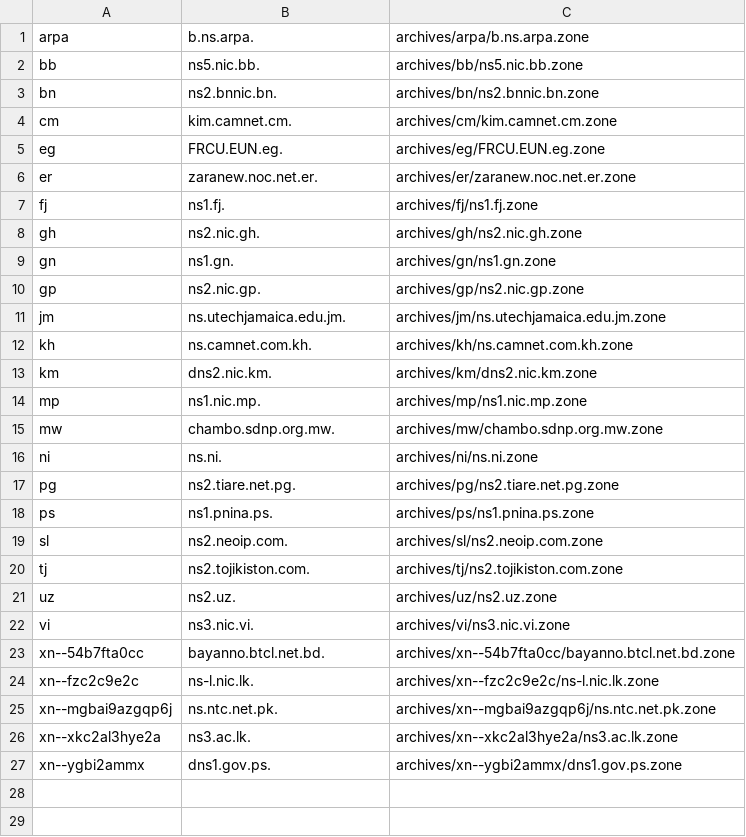
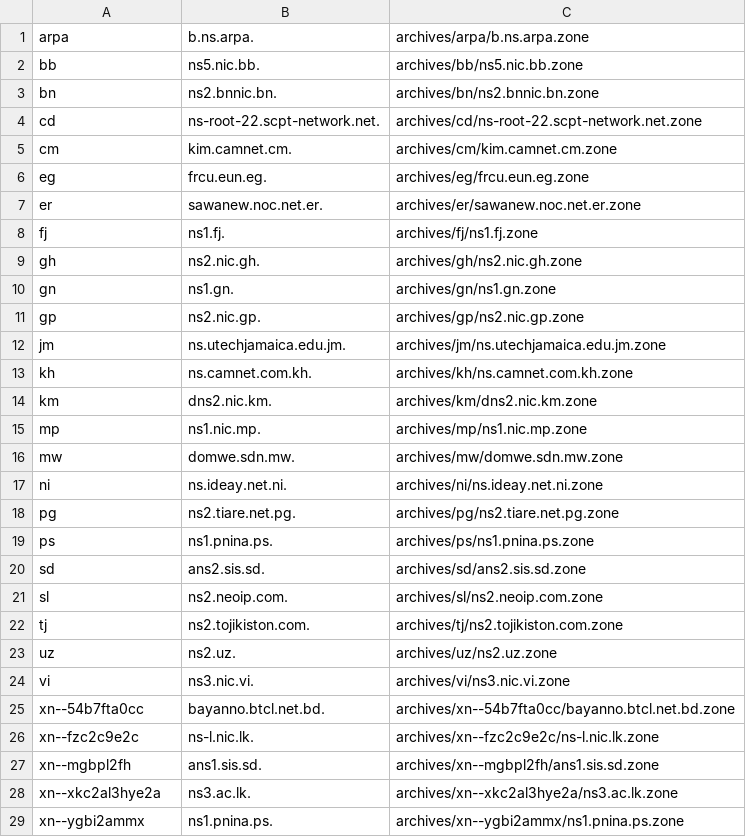
Before and after one commit to vuong2023/TLDR-2, a TSV file: transferable_zones.tsv, drawn as a sheet.

```diff
--- a/transferable_zones.tsv
+++ b/transferable_zones.tsv
@@ -3,5 +3,6 @@ bb	ns5.nic.bb.	archives/bb/ns5.nic.bb.zone
 bn	ns2.bnnic.bn.	archives/bn/ns2.bnnic.bn.zone
+cd	ns-root-22.scpt-network.net.	archives/cd/ns-root-22.scpt-network.net.zone
 cm	kim.camnet.cm.	archives/cm/kim.camnet.cm.zone
-eg	FRCU.EUN.eg.	archives/eg/FRCU.EUN.eg.zone
-er	zaranew.noc.net.er.	archives/er/zaranew.noc.net.er.zone
+eg	frcu.eun.eg.	archives/eg/frcu.eun.eg.zone
+er	sawanew.noc.net.er.	archives/er/sawanew.noc.net.er.zone
 fj	ns1.fj.	archives/fj/ns1.fj.zone
@@ -14,6 +15,7 @@ km	dns2.nic.km.	archives/km/dns2.nic.km.zone
 mp	ns1.nic.mp.	archives/mp/ns1.nic.mp.zone
-mw	chambo.sdnp.org.mw.	archives/mw/chambo.sdnp.org.mw.zone
-ni	ns.ni.	archives/ni/ns.ni.zone
+mw	domwe.sdn.mw.	archives/mw/domwe.sdn.mw.zone
+ni	ns.ideay.net.ni.	archives/ni/ns.ideay.net.ni.zone
 pg	ns2.tiare.net.pg.	archives/pg/ns2.tiare.net.pg.zone
 ps	ns1.pnina.ps.	archives/ps/ns1.pnina.ps.zone
+sd	ans2.sis.sd.	archives/sd/ans2.sis.sd.zone
 sl	ns2.neoip.com.	archives/sl/ns2.neoip.com.zone
@@ -24,4 +26,4 @@ xn--54b7fta0cc	bayanno.btcl.net.bd.	archives/xn--54b7fta0cc/bayanno.btcl.net.bd.
 xn--fzc2c9e2c	ns-l.nic.lk.	archives/xn--fzc2c9e2c/ns-l.nic.lk.zone
-xn--mgbai9azgqp6j	ns.ntc.net.pk.	archives/xn--mgbai9azgqp6j/ns.ntc.net.pk.zone
+xn--mgbpl2fh	ans1.sis.sd.	archives/xn--mgbpl2fh/ans1.sis.sd.zone
 xn--xkc2al3hye2a	ns3.ac.lk.	archives/xn--xkc2al3hye2a/ns3.ac.lk.zone
-xn--ygbi2ammx	dns1.gov.ps.	archives/xn--ygbi2ammx/dns1.gov.ps.zone
+xn--ygbi2ammx	ns1.pnina.ps.	archives/xn--ygbi2ammx/ns1.pnina.ps.zone
```
Also changed, not shown: 10 other files.
